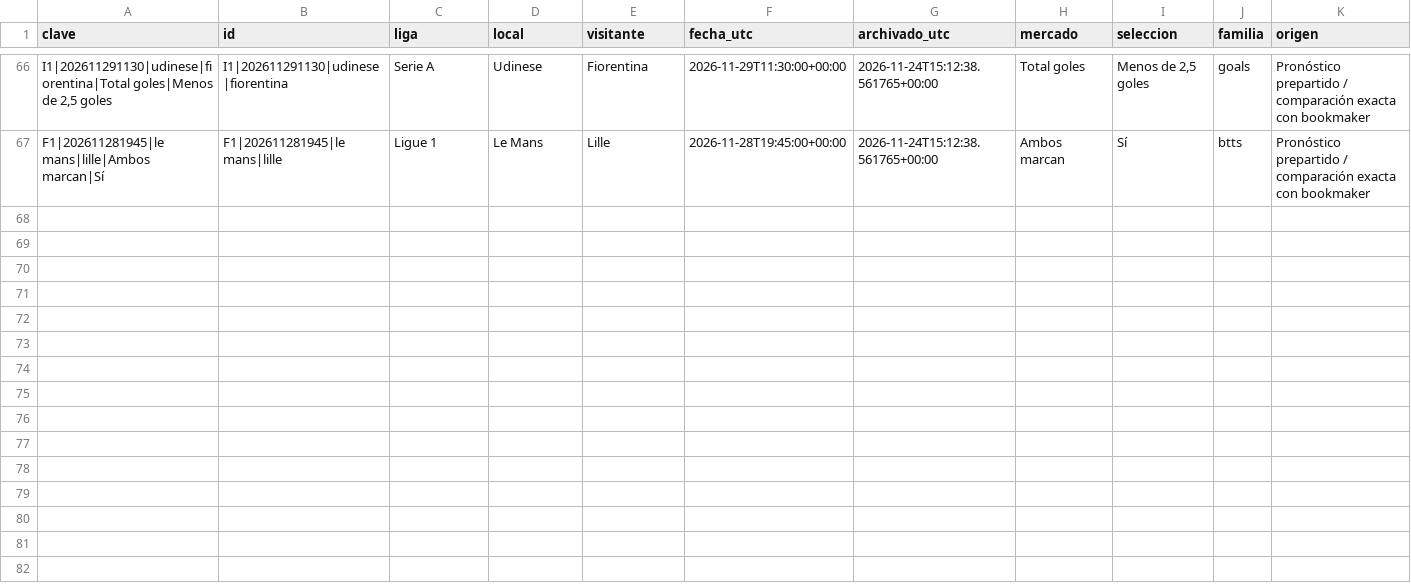
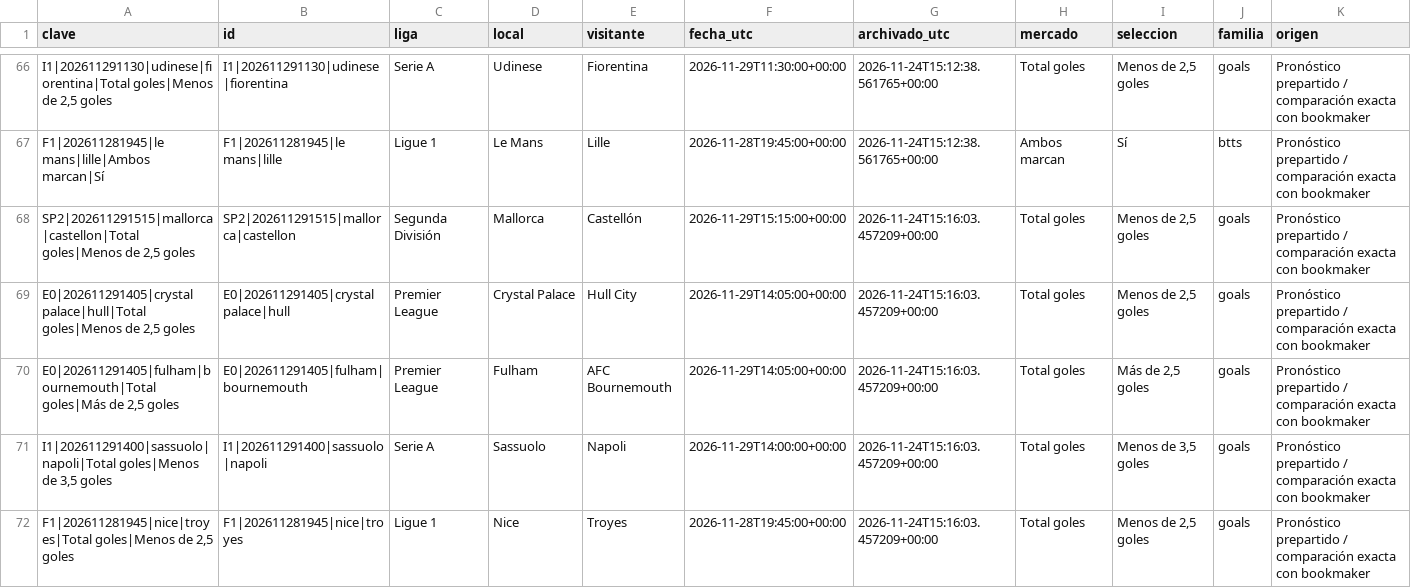
Before and after one commit to rasekes86/football-ai-lab, a CSV file: output/historico_oportunidades_150.csv, drawn as a sheet; only a part is shown, gaps mark what is left out; rows hold the shown columns only; the diff names each change by its address in the sheet, - before the commit and + after, or states it on an @@ line.

```diff
--- a/output/historico_oportunidades_150.csv
+++ b/output/historico_oportunidades_150.csv
+row 68: SP2|202611291515|mallorca|castellon|Total goles|Menos de 2,5 goles | SP2|202611291515|mallorca|castellon | Segunda División | Mallorca | Castellón | 2026-11-29T15:15:00+00:00 | 2026-11-24T15:16:03.457209+00:00 | Total goles | Menos de 2,5 goles | goals | Pronóstico prepartido / comparación exacta con bookmaker
+row 69: E0|202611291405|crystal palace|hull|Total goles|Menos de 2,5 goles | E0|202611291405|crystal palace|hull | Premier League | Crystal Palace | Hull City | 2026-11-29T14:05:00+00:00 | 2026-11-24T15:16:03.457209+00:00 | Total goles | Menos de 2,5 goles | goals | Pronóstico prepartido / comparación exacta con bookmaker
+row 70: E0|202611291405|fulham|bournemouth|Total goles|Más de 2,5 goles | E0|202611291405|fulham|bournemouth | Premier League | Fulham | AFC Bournemouth | 2026-11-29T14:05:00+00:00 | 2026-11-24T15:16:03.457209+00:00 | Total goles | Más de 2,5 goles | goals | Pronóstico prepartido / comparación exacta con bookmaker
+row 71: I1|202611291400|sassuolo|napoli|Total goles|Menos de 3,5 goles | I1|202611291400|sassuolo|napoli | Serie A | Sassuolo | Napoli | 2026-11-29T14:00:00+00:00 | 2026-11-24T15:16:03.457209+00:00 | Total goles | Menos de 3,5 goles | goals | Pronóstico prepartido / comparación exacta con bookmaker
+row 72: F1|202611281945|nice|troyes|Total goles|Menos de 2,5 goles | F1|202611281945|nice|troyes | Ligue 1 | Nice | Troyes | 2026-11-28T19:45:00+00:00 | 2026-11-24T15:16:03.457209+00:00 | Total goles | Menos de 2,5 goles | goals | Pronóstico prepartido / comparación exacta con bookmaker
```
Also changed, not shown: output/historico_cuotas_top3.csv, output/seguimiento_cuotas_top3.csv, 8 other files.
